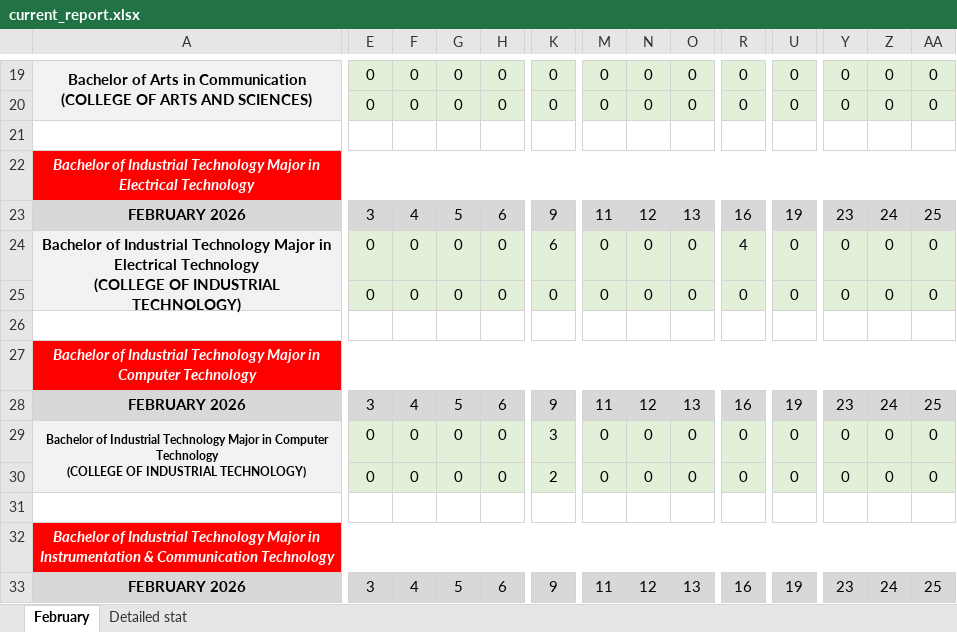
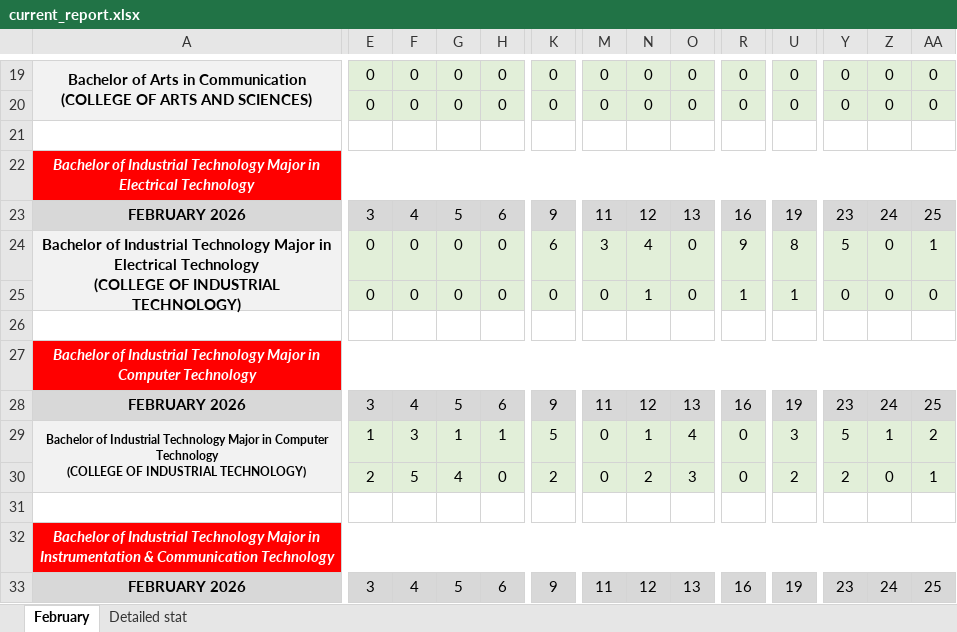
Before and after one commit to Ambal-Ced/QuazarCloud-lib-sys, an Excel workbook: data/current_report.xlsx, sheet February, drawn as a sheet; only a part is shown, gaps mark what is left out; values as stored, in another font and other column widths than the file's, no borders; charts and pictures not drawn; the diff covers the shown part only; the diff names each change by its address in the sheet, - before the commit and + after, or states it on an @@ line.

```diff
--- a/data/current_report.xlsx (sheet February)
+++ b/data/current_report.xlsx (sheet February)
-M24: 0
+M24: 3
-N24: 0
+N24: 4
-R24: 4
+R24: 9
-U24: 0
+U24: 8
-Y24: 0
+Y24: 5
-AA24: 0
+AA24: 1
-N25: 0
+N25: 1
-R25: 0
+R25: 1
-U25: 0
+U25: 1
-E29: 0
+E29: 1
-F29: 0
+F29: 3
-G29: 0
+G29: 1
-H29: 0
+H29: 1
-K29: 3
+K29: 5
-N29: 0
+N29: 1
-O29: 0
+O29: 4
-U29: 0
+U29: 3
-Y29: 0
+Y29: 5
-Z29: 0
+Z29: 1
-AA29: 0
+AA29: 2
-E30: 0
+E30: 2
-F30: 0
+F30: 5
-G30: 0
+G30: 4
-N30: 0
+N30: 2
-O30: 0
+O30: 3
-U30: 0
+U30: 2
-Y30: 0
+Y30: 2
-AA30: 0
+AA30: 1
```
Also changed, not shown: 136 edited cells elsewhere in this sheet, sheet Detailed stat, charts or pictures, data/template.xlsx, 8 other files.
